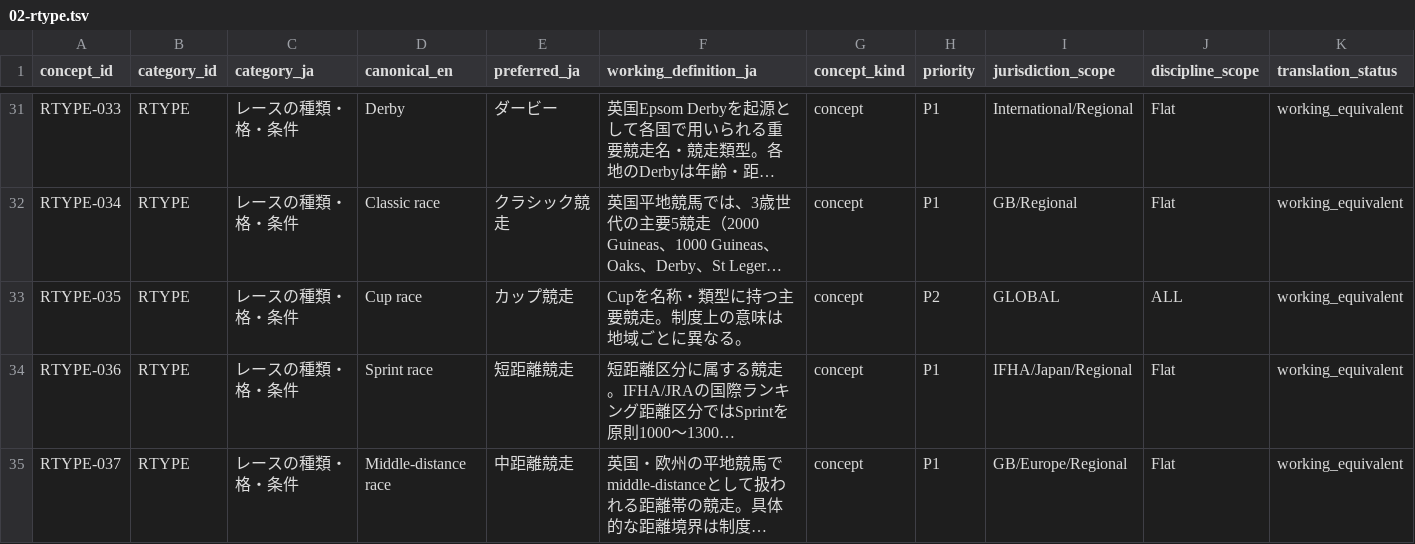
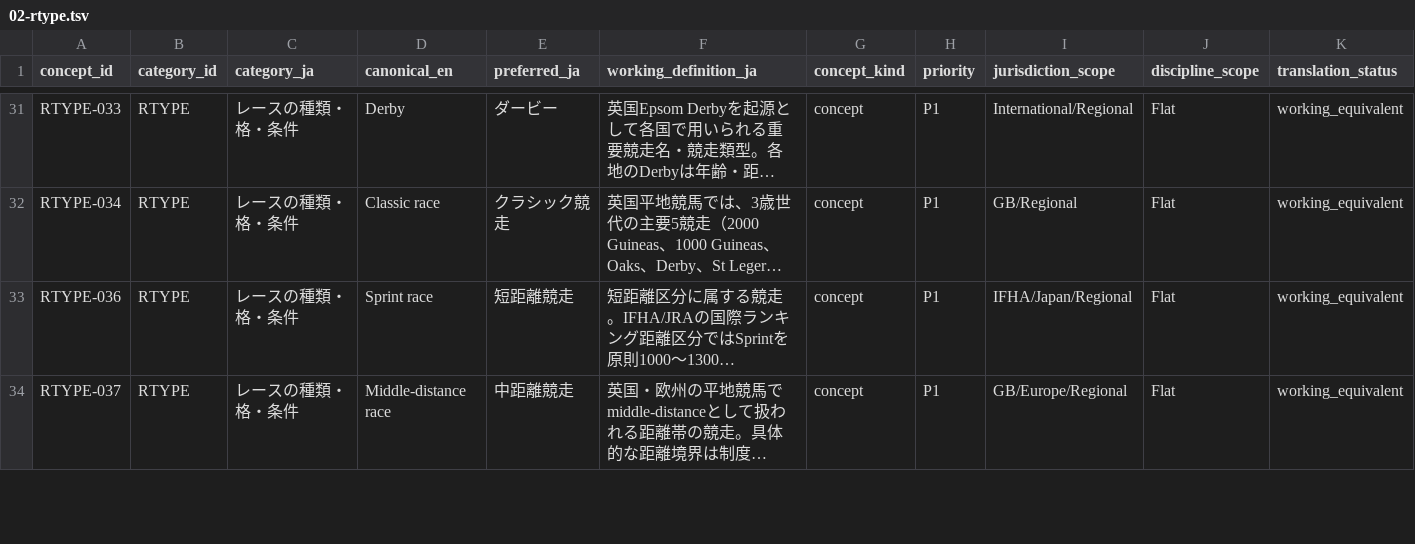
Before and after one commit to badjoke-lab/where-horses-run, a TSV file: data/glossary-master/concepts/02-rtype.tsv, drawn as a sheet; only a part is shown, gaps mark what is left out; long unchanged cells end in …; rows hold the shown columns only; the diff names each change by its address in the sheet, - before the commit and + after, or states it on an @@ line.

Commit message:
data: retire generic cup race seed

```diff
--- a/data/glossary-master/concepts/02-rtype.tsv
+++ b/data/glossary-master/concepts/02-rtype.tsv
-row 33: RTYPE-035 | RTYPE | レースの種類・格・条件 | Cup race | カップ競走 | Cupを名称・類型に持つ主要競走。制度上の意味は地域ごとに異なる。 | concept | P2 | GLOBAL | ALL | working_equivalent
```
